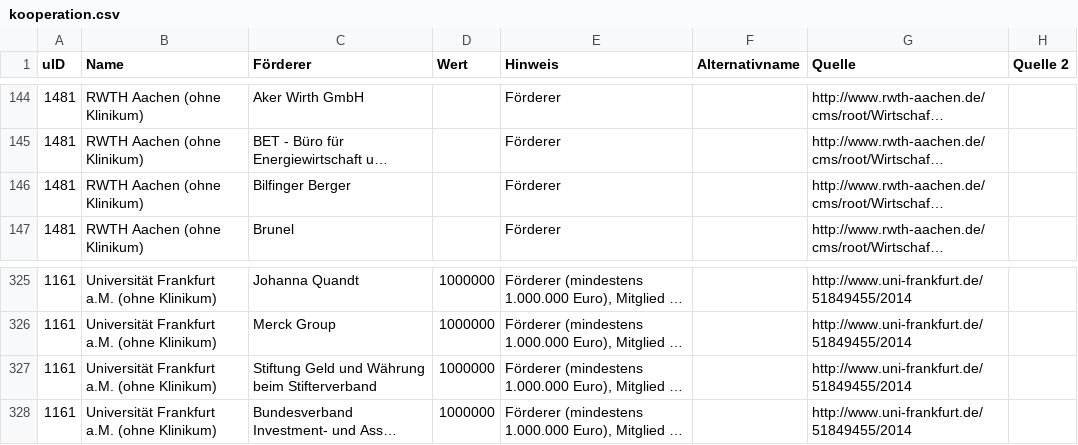
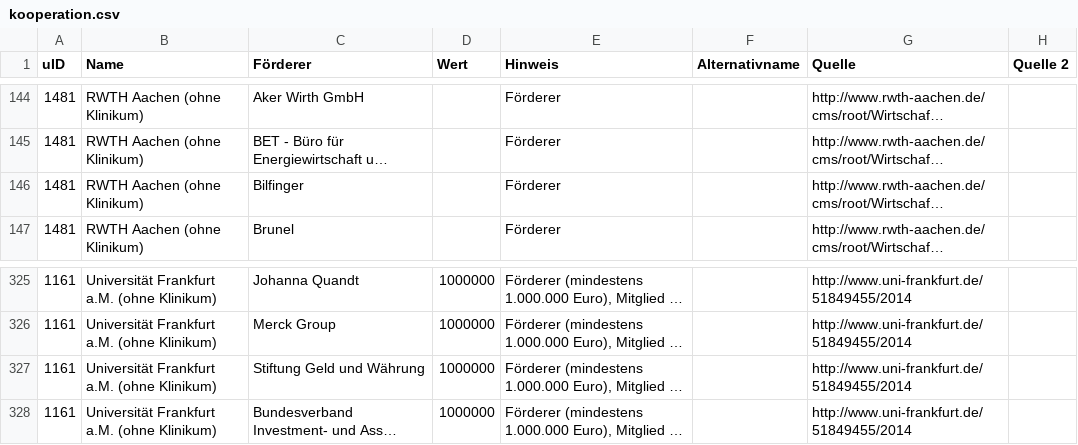
Before and after one commit to netAction/hochschulwatch, a CSV file: import/daten/vorlagen-in-csv/kooperation.csv, drawn as a sheet; only a part is shown, gaps mark what is left out; long unchanged cells end in …; the diff names each change by its address in the sheet, - before the commit and + after, or states it on an @@ line.

```diff
--- a/import/daten/vorlagen-in-csv/kooperation.csv
+++ b/import/daten/vorlagen-in-csv/kooperation.csv
-C146 (Förderer): Bilfinger Berger
+C146 (Förderer): Bilfinger
-C327 (Förderer): Stiftung Geld und Währung beim Stifterverband
+C327 (Förderer): Stiftung Geld und Währung
```
Also changed, not shown: import/daten/vorlagen-in-csv/foerderer.csv, import/daten/vorlagen-in-csv/hochschulraete.csv, 2 other files.
